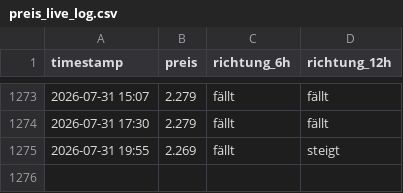
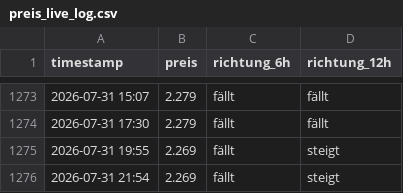
Before and after one commit to felixschrader/dieselpreisprognose, a CSV file: data/ml/preis_live_log.csv, drawn as a sheet; only a part is shown, gaps mark what is left out.

```diff
--- a/data/ml/preis_live_log.csv
+++ b/data/ml/preis_live_log.csv
@@ -1275 +1275,2 @@ timestamp,preis,richtung_6h,richtung_12h
 2026-07-31 19:55,2.269,fällt,steigt
+2026-07-31 21:54,2.269,fällt,steigt
```
Also changed, not shown: 1 other file.
